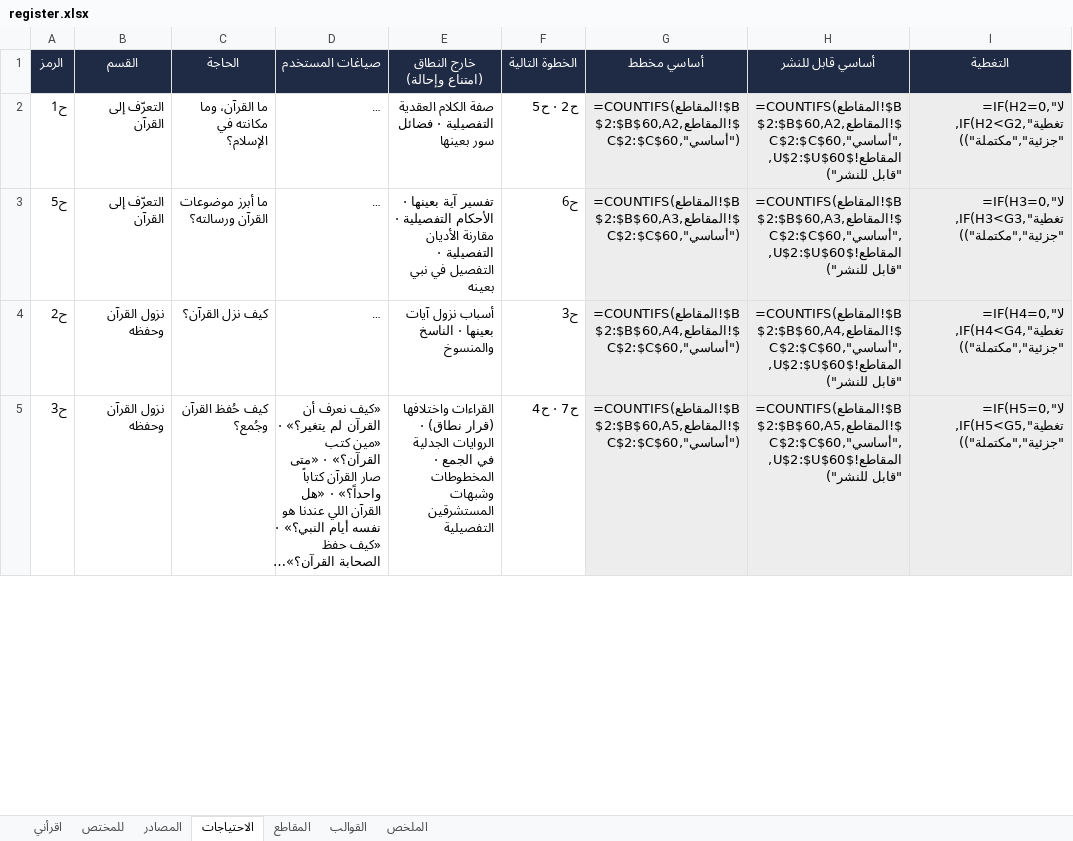
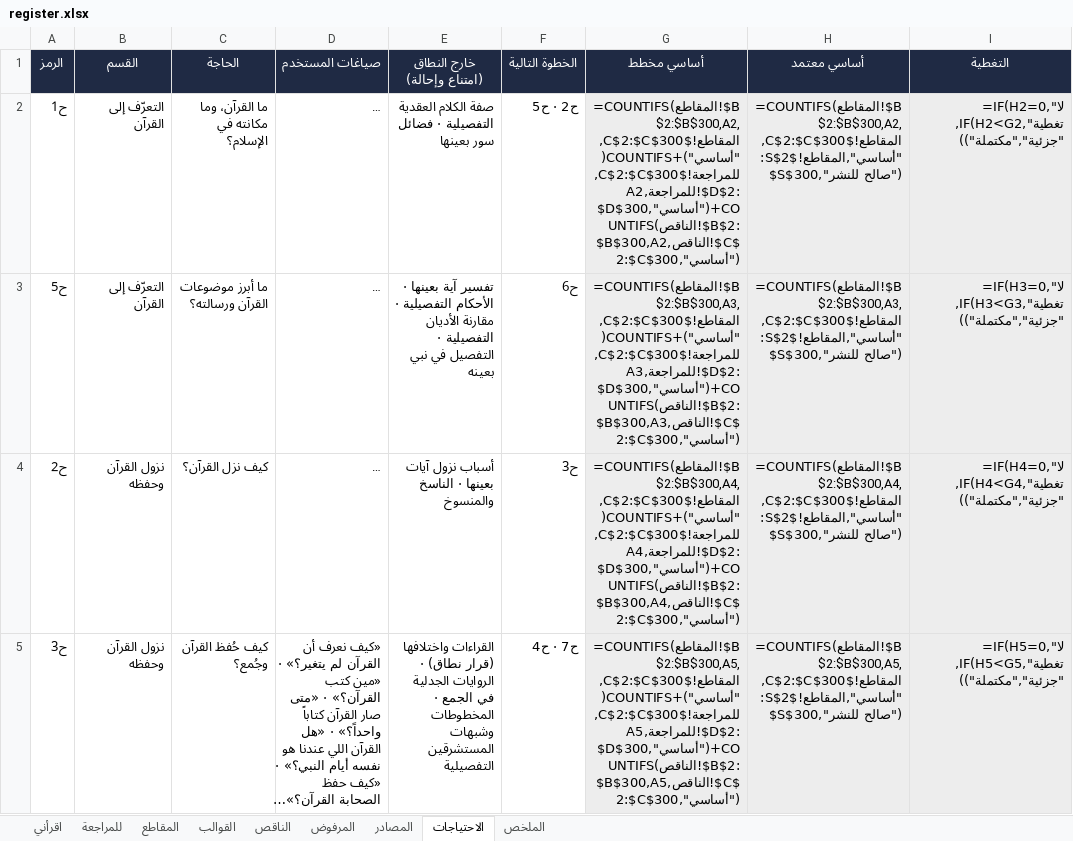
Before and after one commit to mohammednalkhateeb94/daleel, an Excel workbook: data/register.xlsx, sheet الاحتياجات, drawn as a sheet; only a part is shown; long unchanged cells end in …; values as stored, in another font and other column widths than the file's, no borders; formulas without a stored value are shown as written; the diff covers the shown part only; the diff names each change by its address in the sheet, - before the commit and + after, or states it on an @@ line.

```diff
--- a/data/register.xlsx (sheet الاحتياجات)
+++ b/data/register.xlsx (sheet الاحتياجات)
-sheet tab: للمختص
+sheet tab: للمراجعة
+sheet tab: الناقص
+sheet tab: المرفوض
@@ sheet tab order changed: اقرأني | للمراجعة | المقاطع | القوالب | الناقص | المرفوض | المصادر | الاحتياجات | الملخص @@
-H1: أساسي قابل للنشر
+H1: أساسي معتمد
-G2 (أساسي مخطط): =COUNTIFS(المقاطع!$B$2:$B$60,A2,المقاطع!$C$2:$C$60,"أساسي")
+G2 (أساسي مخطط): =COUNTIFS(المقاطع!$B$2:$B$300,A2,المقاطع!$C$2:$C$300,"أساسي")+COUNTIFS(للمراجعة!$C$2:$C$300,A2,للمراجعة!$D$2:$D$300,"أساسي")+COUNTIFS(الناقص!$B$2:$B$300,A2,الناقص!$C$2:$C$300,"أساسي")
-H2 (أساسي معتمد): =COUNTIFS(المقاطع!$B$2:$B$60,A2,المقاطع!$C$2:$C$60,"أساسي",المقاطع!$U$2:$U$60,"قابل للنشر")
+H2 (أساسي معتمد): =COUNTIFS(المقاطع!$B$2:$B$300,A2,المقاطع!$C$2:$C$300,"أساسي",المقاطع!$S$2:$S$300,"صالح للنشر")
-G3 (أساسي مخطط): =COUNTIFS(المقاطع!$B$2:$B$60,A3,المقاطع!$C$2:$C$60,"أساسي")
+G3 (أساسي مخطط): =COUNTIFS(المقاطع!$B$2:$B$300,A3,المقاطع!$C$2:$C$300,"أساسي")+COUNTIFS(للمراجعة!$C$2:$C$300,A3,للمراجعة!$D$2:$D$300,"أساسي")+COUNTIFS(الناقص!$B$2:$B$300,A3,الناقص!$C$2:$C$300,"أساسي")
-H3 (أساسي معتمد): =COUNTIFS(المقاطع!$B$2:$B$60,A3,المقاطع!$C$2:$C$60,"أساسي",المقاطع!$U$2:$U$60,"قابل للنشر")
+H3 (أساسي معتمد): =COUNTIFS(المقاطع!$B$2:$B$300,A3,المقاطع!$C$2:$C$300,"أساسي",المقاطع!$S$2:$S$300,"صالح للنشر")
-G4 (أساسي مخطط): =COUNTIFS(المقاطع!$B$2:$B$60,A4,المقاطع!$C$2:$C$60,"أساسي")
+G4 (أساسي مخطط): =COUNTIFS(المقاطع!$B$2:$B$300,A4,المقاطع!$C$2:$C$300,"أساسي")+COUNTIFS(للمراجعة!$C$2:$C$300,A4,للمراجعة!$D$2:$D$300,"أساسي")+COUNTIFS(الناقص!$B$2:$B$300,A4,الناقص!$C$2:$C$300,"أساسي")
-H4 (أساسي معتمد): =COUNTIFS(المقاطع!$B$2:$B$60,A4,المقاطع!$C$2:$C$60,"أساسي",المقاطع!$U$2:$U$60,"قابل للنشر")
+H4 (أساسي معتمد): =COUNTIFS(المقاطع!$B$2:$B$300,A4,المقاطع!$C$2:$C$300,"أساسي",المقاطع!$S$2:$S$300,"صالح للنشر")
-G5 (أساسي مخطط): =COUNTIFS(المقاطع!$B$2:$B$60,A5,المقاطع!$C$2:$C$60,"أساسي")
+G5 (أساسي مخطط): =COUNTIFS(المقاطع!$B$2:$B$300,A5,المقاطع!$C$2:$C$300,"أساسي")+COUNTIFS(للمراجعة!$C$2:$C$300,A5,للمراجعة!$D$2:$D$300,"أساسي")+COUNTIFS(الناقص!$B$2:$B$300,A5,الناقص!$C$2:$C$300,"أساسي")
-H5 (أساسي معتمد): =COUNTIFS(المقاطع!$B$2:$B$60,A5,المقاطع!$C$2:$C$60,"أساسي",المقاطع!$U$2:$U$60,"قابل للنشر")
+H5 (أساسي معتمد): =COUNTIFS(المقاطع!$B$2:$B$300,A5,المقاطع!$C$2:$C$300,"أساسي",المقاطع!$S$2:$S$300,"صالح للنشر")
```
Also changed, not shown: 6 edited cells elsewhere in this sheet, sheet للمراجعة, sheet المقاطع, sheet القوالب, sheet اقرأني, sheet الملخص, 6 other files.
